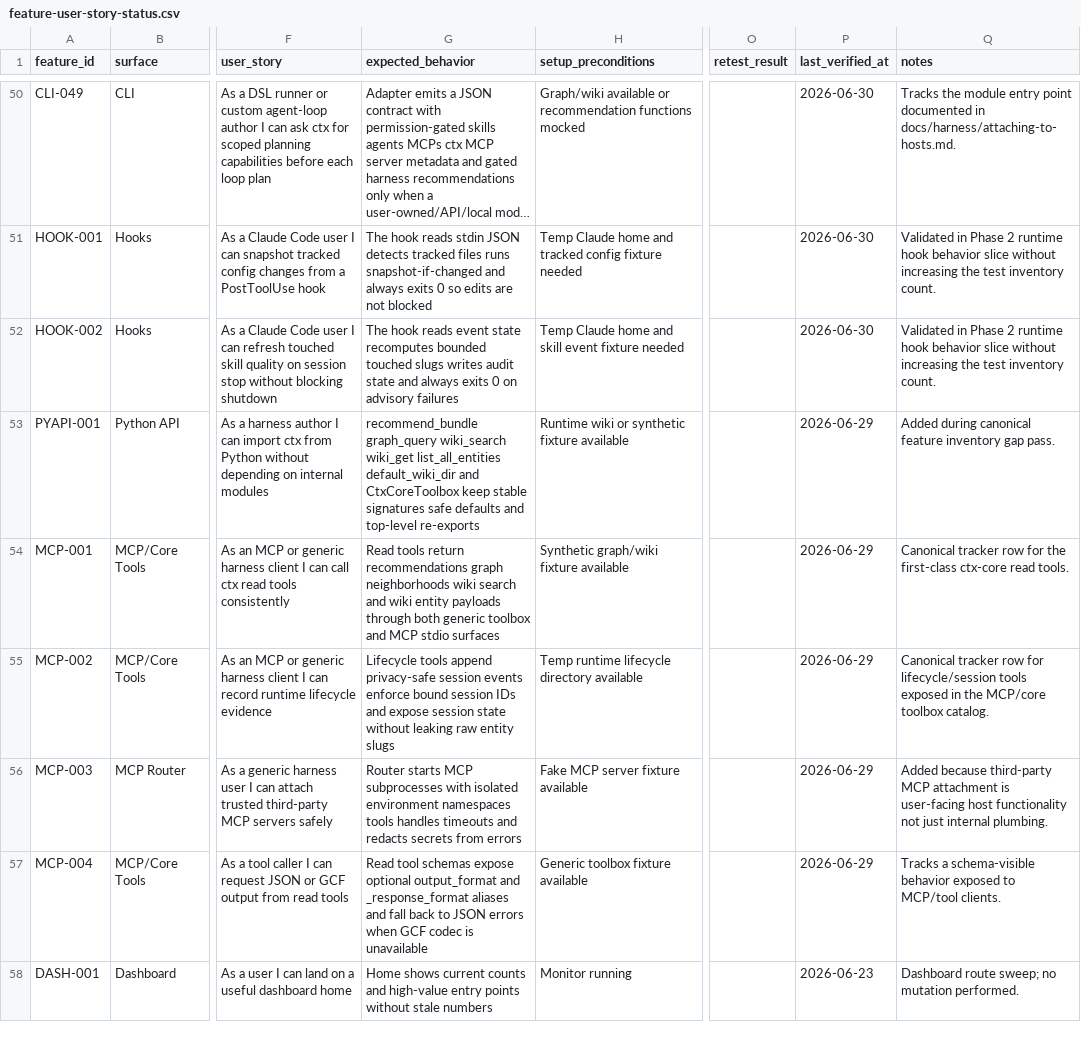
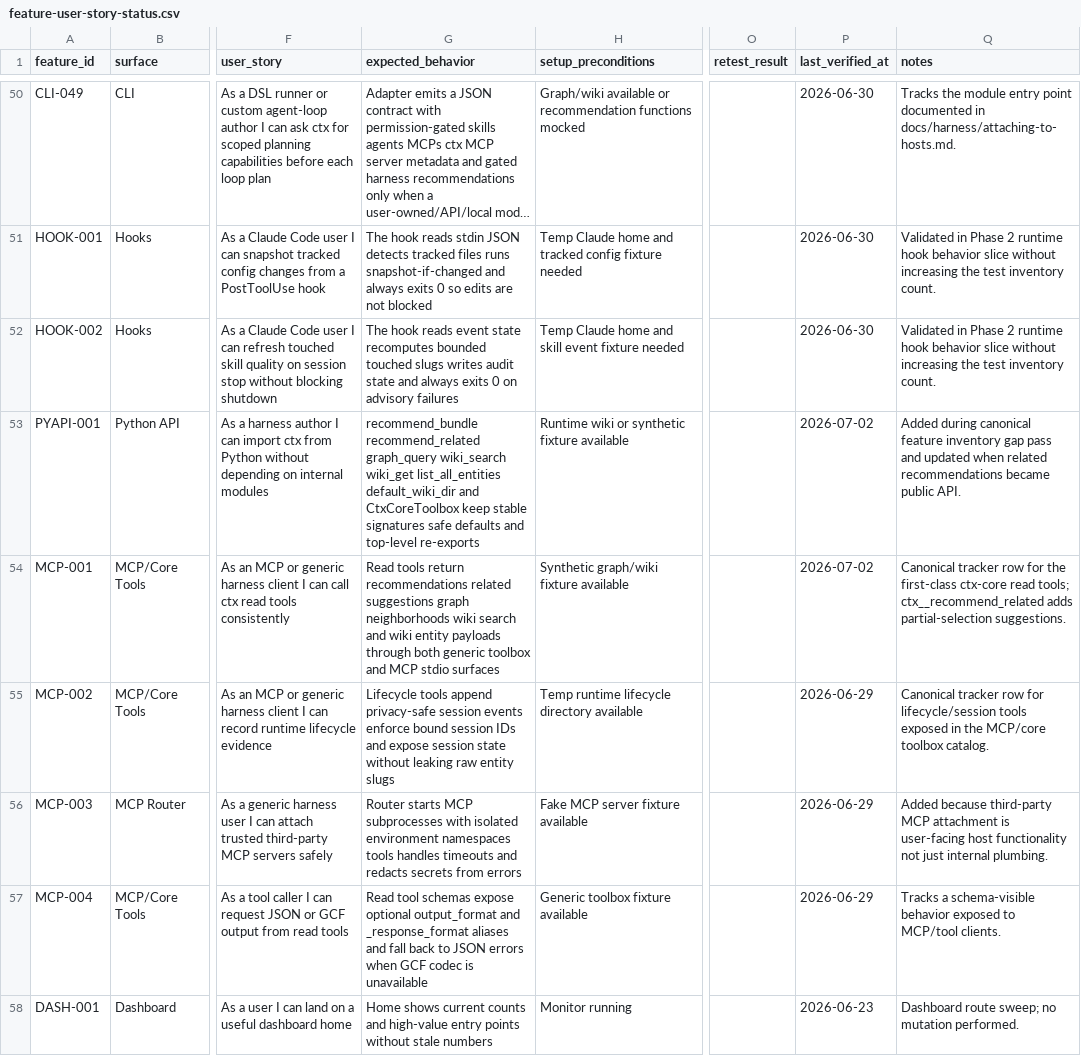
Before and after one commit to primogen/ctx, a CSV file: docs/qa/feature-user-story-status.csv, drawn as a sheet; only a part is shown, gaps mark what is left out; long unchanged cells end in …; the diff names each change by its address in the sheet, - before the commit and + after, or states it on an @@ line.

```diff
--- a/docs/qa/feature-user-story-status.csv
+++ b/docs/qa/feature-user-story-status.csv
-G53 (expected_behavior): recommend_bundle graph_query wiki_search…
+G53 (expected_behavior): recommend_bundle recommend_related graph_query wiki_search…
-P53:P54 (last_verified_at): 2026-06-29
+P53:P54 (last_verified_at): 2026-07-02
-Q53 (notes): …inventory gap pass.
+Q53 (notes): …inventory gap pass and updated when related recommendations became public API.
-G54 (expected_behavior): …return recommendations graph neighborhoods…
+G54 (expected_behavior): …return recommendations related suggestions graph neighborhoods…
-Q54 (notes): …ctx-core read tools.
+Q54 (notes): …ctx-core read tools; ctx__recommend_related adds partial-selection suggestions.
```
Also changed, not shown: docs/qa/dashboard-user-story-status.csv, qa/feature_status.csv, 2 other files.
